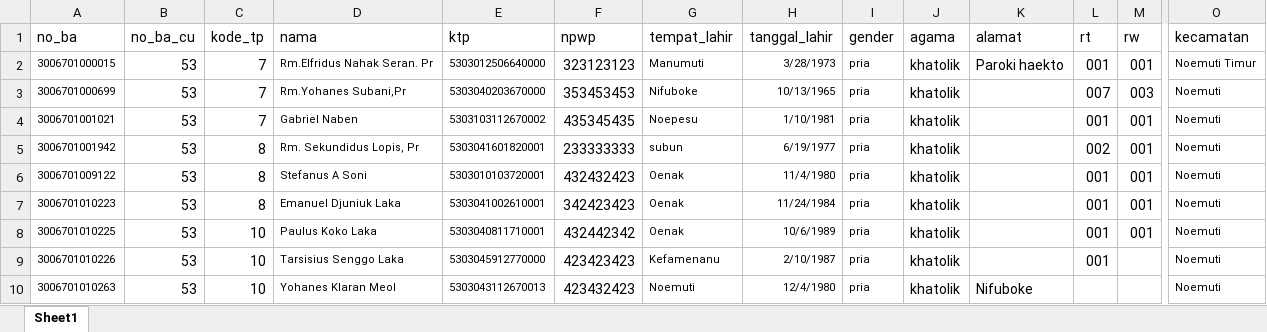
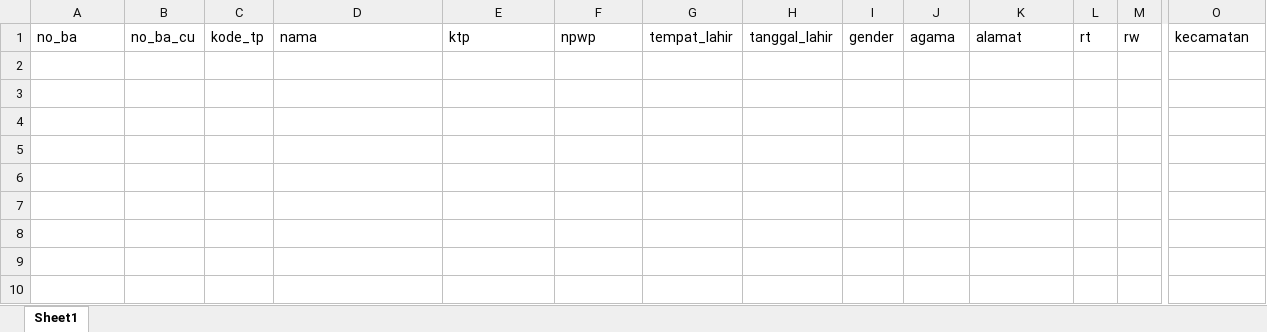
Before and after one commit to t0n1zz/bkcuvue, an Excel workbook: public/files/formatAnggotaCu.xlsx, sheet Sheet1, drawn as a sheet; only a part is shown, gaps mark what is left out; values as stored, in another font and other column widths than the file's, no borders; rows hold the shown columns only; the diff names each change by its address in the sheet, - before the commit and + after, or states it on an @@ line.

```diff
--- a/public/files/formatAnggotaCu.xlsx (sheet Sheet1)
+++ b/public/files/formatAnggotaCu.xlsx (sheet Sheet1)
-row 2: 3006701000015 | 53 | 7 | Rm.Elfridus Nahak Seran. Pr | 5303012506640000 | 323123123 | Manumuti | 3/28/1973 | pria | khatolik | Paroki haekto | 001 | 001 | Noemuti Timur
-row 3: 3006701000699 | 53 | 7 | Rm.Yohanes Subani,Pr | 5303040203670000 | 353453453 | Nifuboke | 10/13/1965 | pria | khatolik |  | 007 | 003 | Noemuti
-row 4: 3006701001021 | 53 | 7 | Gabriel Naben | 5303103112670002 | 435345435 | Noepesu | 1/10/1981 | pria | khatolik |  | 001 | 001 | Noemuti
-row 5: 3006701001942 | 53 | 8 | Rm. Sekundidus Lopis, Pr | 5303041601820001 | 233333333 | subun | 6/19/1977 | pria | khatolik |  | 002 | 001 | Noemuti
-row 6: 3006701009122 | 53 | 8 | Stefanus A Soni | 5303010103720001 | 432432423 | Oenak | 11/4/1980 | pria | khatolik |  | 001 | 001 | Noemuti
-row 7: 3006701010223 | 53 | 8 | Emanuel Djuniuk Laka | 5303041002610001 | 342423423 | Oenak | 11/24/1984 | pria | khatolik |  | 001 | 001 | Noemuti
-row 8: 3006701010225 | 53 | 10 | Paulus Koko Laka | 5303040811710001 | 432442342 | Oenak | 10/6/1989 | pria | khatolik |  | 001 | 001 | Noemuti
-row 9: 3006701010226 | 53 | 10 | Tarsisius Senggo Laka | 5303045912770000 | 423423423 | Kefamenanu | 2/10/1987 | pria | khatolik |  | 001 |  | Noemuti
-row 10: 3006701010263 | 53 | 10 | Yohanes Klaran Meol | 5303043112670013 | 423432423 | Noemuti | 12/4/1980 | pria | khatolik | Nifuboke |  |  | Noemuti
```
Also changed, not shown: 21 other files.
